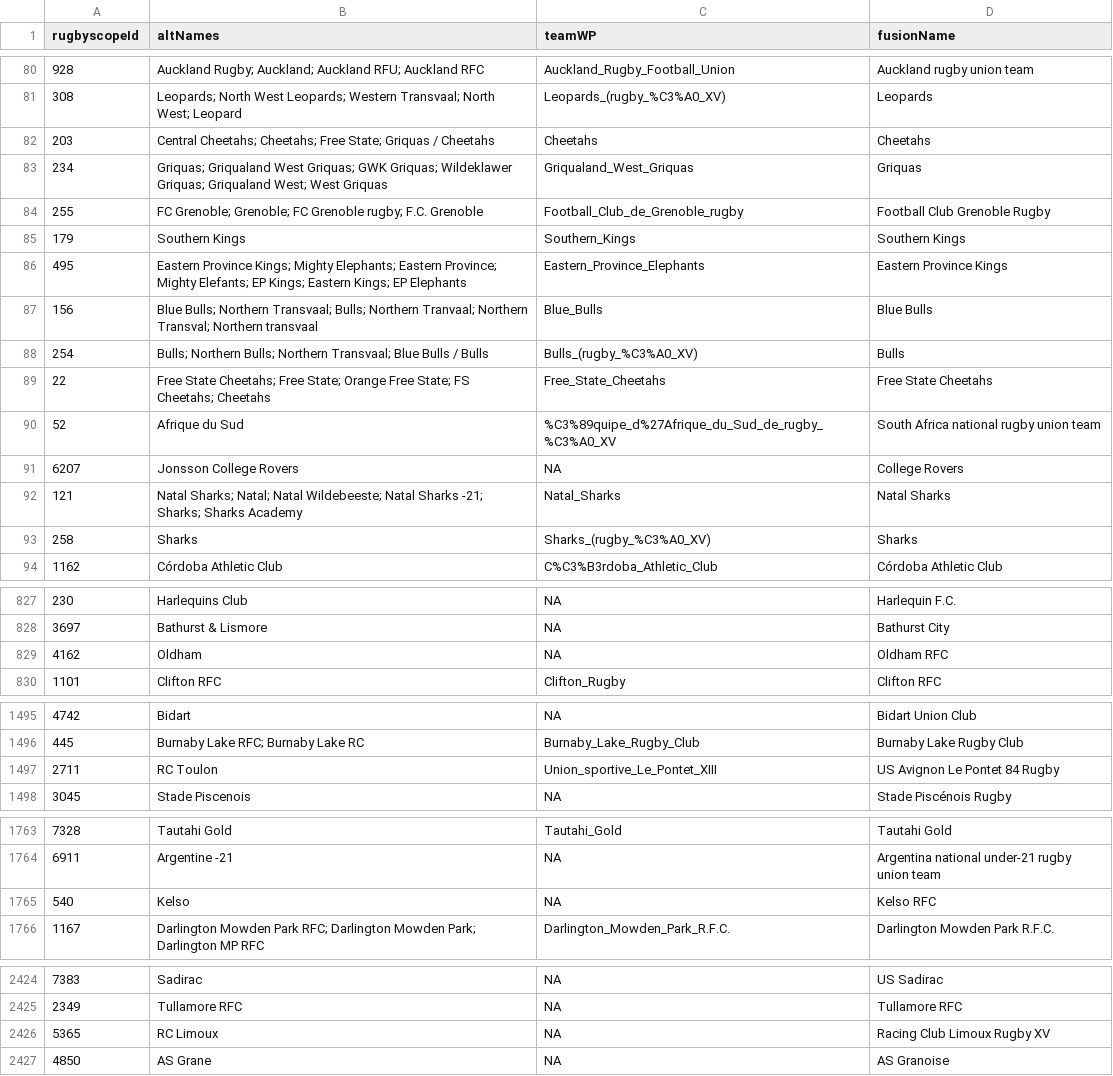
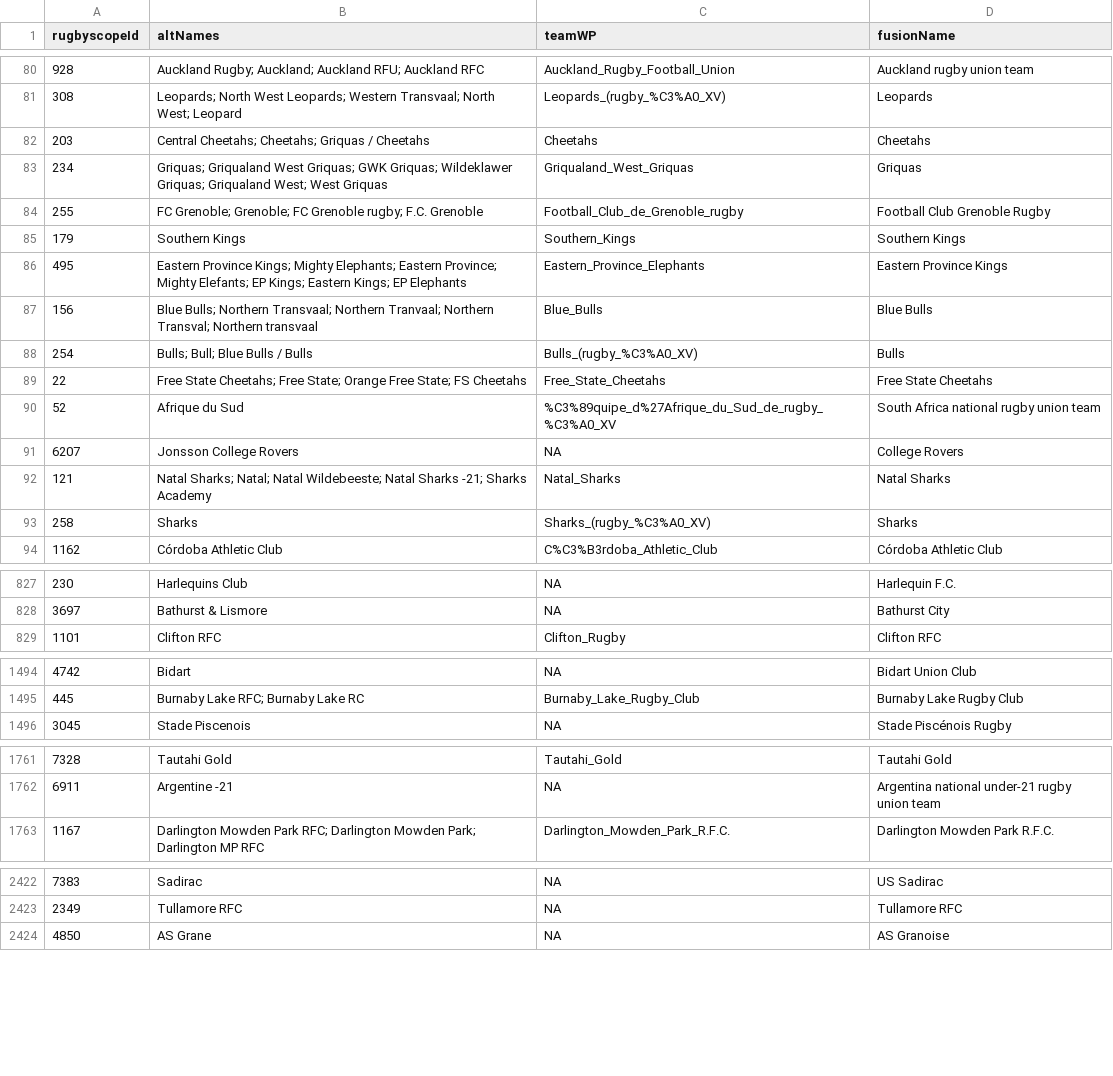
Before and after one commit to CompNet/RugbyScope, a CSV file: data/wikipedia/french/teams.csv, drawn as a sheet; only a part is shown, gaps mark what is left out; the diff covers the shown part only.

```diff
--- a/data/wikipedia/french/teams.csv
+++ b/data/wikipedia/french/teams.csv
@@ -81,3 +81,3 @@
 "308","Leopards; North West Leopards; Western Transvaal; North West; Leopard","Leopards_(rugby_%C3%A0_XV)","Leopards"
-"203","Central Cheetahs; Cheetahs; Free State; Griquas / Cheetahs","Cheetahs","Cheetahs"
+"203","Central Cheetahs; Cheetahs; Griquas / Cheetahs","Cheetahs","Cheetahs"
 "234","Griquas; Griqualand West Griquas; GWK Griquas; Wildeklawer Griquas; Griqualand West; West Griquas","Griqualand_West_Griquas","Griquas"
@@ -86,8 +86,8 @@
 "495","Eastern Province Kings; Mighty Elephants; Eastern Province; Mighty Elefants; EP Kings; Eastern Kings; EP Elephants","Eastern_Province_Elephants","Eastern Province Kings"
-"156","Blue Bulls; Northern Transvaal; Bulls; Northern Tranvaal; Northern Transval; Northern transvaal","Blue_Bulls","Blue Bulls"
-"254","Bulls; Northern Bulls; Northern Transvaal; Blue Bulls / Bulls","Bulls_(rugby_%C3%A0_XV)","Bulls"
-"22","Free State Cheetahs; Free State; Orange Free State; FS Cheetahs; Cheetahs","Free_State_Cheetahs","Free State Cheetahs"
+"156","Blue Bulls; Northern Transvaal; Northern Tranvaal; Northern Transval; Northern transvaal","Blue_Bulls","Blue Bulls"
+"254","Bulls; Bull; Blue Bulls / Bulls","Bulls_(rugby_%C3%A0_XV)","Bulls"
+"22","Free State Cheetahs; Free State; Orange Free State; FS Cheetahs","Free_State_Cheetahs","Free State Cheetahs"
 "52","Afrique du Sud","%C3%89quipe_d%27Afrique_du_Sud_de_rugby_%C3%A0_XV","South Africa national rugby union team"
 "6207","Jonsson College Rovers",NA,"College Rovers"
-"121","Natal Sharks; Natal; Natal Wildebeeste; Natal Sharks -21; Sharks; Sharks Academy","Natal_Sharks","Natal Sharks"
+"121","Natal Sharks; Natal; Natal Wildebeeste; Natal Sharks -21; Sharks Academy","Natal_Sharks","Natal Sharks"
 "258","Sharks","Sharks_(rugby_%C3%A0_XV)","Sharks"
@@ -828,3 +828,2 @@
 "3697","Bathurst & Lismore",NA,"Bathurst City"
-"4162","Oldham",NA,"Oldham RFC"
 "1101","Clifton RFC","Clifton_Rugby","Clifton RFC"
@@ -1496,3 +1495,2 @@
 "445","Burnaby Lake RFC; Burnaby Lake RC","Burnaby_Lake_Rugby_Club","Burnaby Lake Rugby Club"
-"2711","RC Toulon","Union_sportive_Le_Pontet_XIII","US Avignon Le Pontet 84 Rugby"
 "3045","Stade Piscenois",NA,"Stade Piscénois Rugby"
@@ -1764,3 +1762,2 @@
 "6911","Argentine -21",NA,"Argentina national under-21 rugby union team"
-"540","Kelso",NA,"Kelso RFC"
 "1167","Darlington Mowden Park RFC; Darlington Mowden Park; Darlington MP RFC","Darlington_Mowden_Park_R.F.C.","Darlington Mowden Park R.F.C."
@@ -2425,3 +2423,2 @@
 "2349","Tullamore RFC",NA,"Tullamore RFC"
-"5365","RC Limoux",NA,"Racing Club Limoux Rugby XV"
 "4850","AS Grane",NA,"AS Granoise"
```
Also changed, not shown: 1 removed row, 1 moved row and 30 edited cells elsewhere in this file, data/fusion/_removed_teams.csv, data/references/rugby_league_teams.csv, 6 other files.
